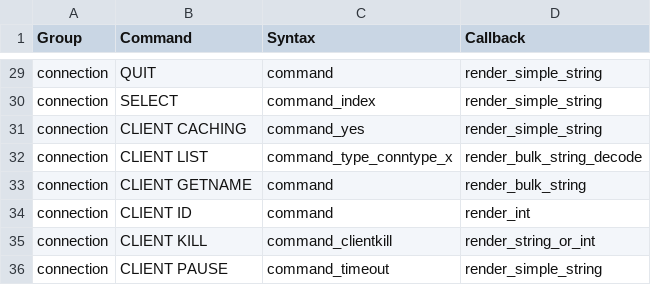
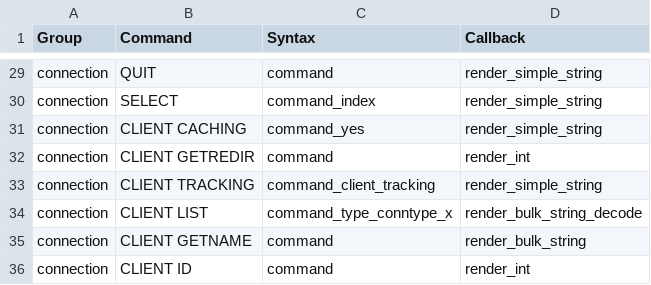
Before and after one commit to laixintao/iredis, a CSV file: iredis/data/command_syntax.csv, drawn as a sheet; only a part is shown, gaps mark what is left out; the shorter side is filled out with more unchanged rows; the diff names each change by its address in the sheet, - before the commit and + after, or states it on an @@ line.

Commit message:
add command: CLIENT GETREDIR and CLIENT TRACKING

```diff
--- a/iredis/data/command_syntax.csv
+++ b/iredis/data/command_syntax.csv
+row 32: connection | CLIENT GETREDIR | command | render_int
+row 33: connection | CLIENT TRACKING | command_client_tracking | render_simple_string
```
Also changed, not shown: 2 other files.
